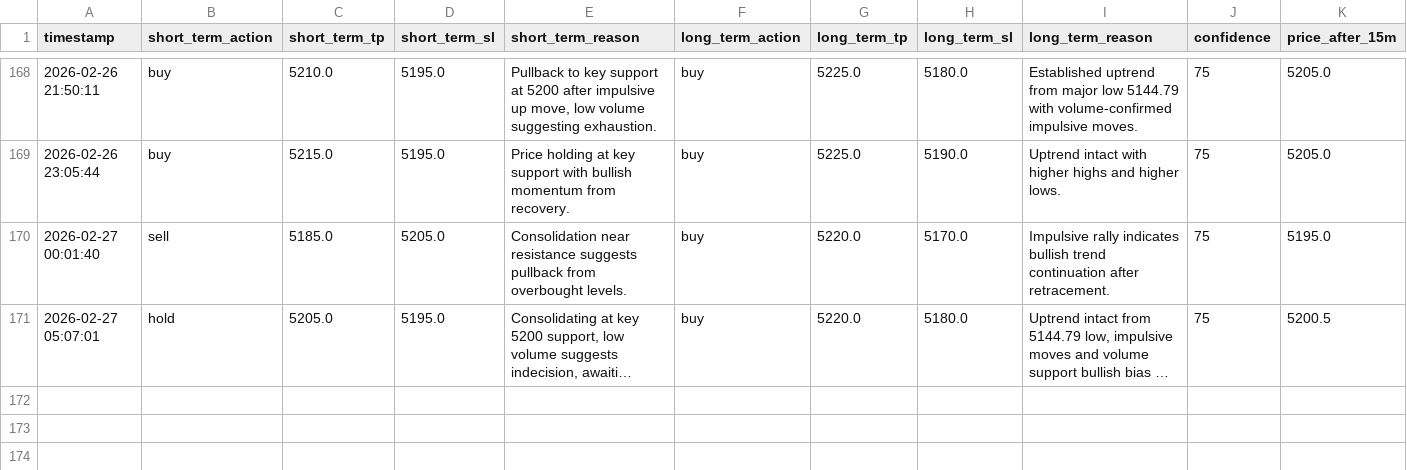
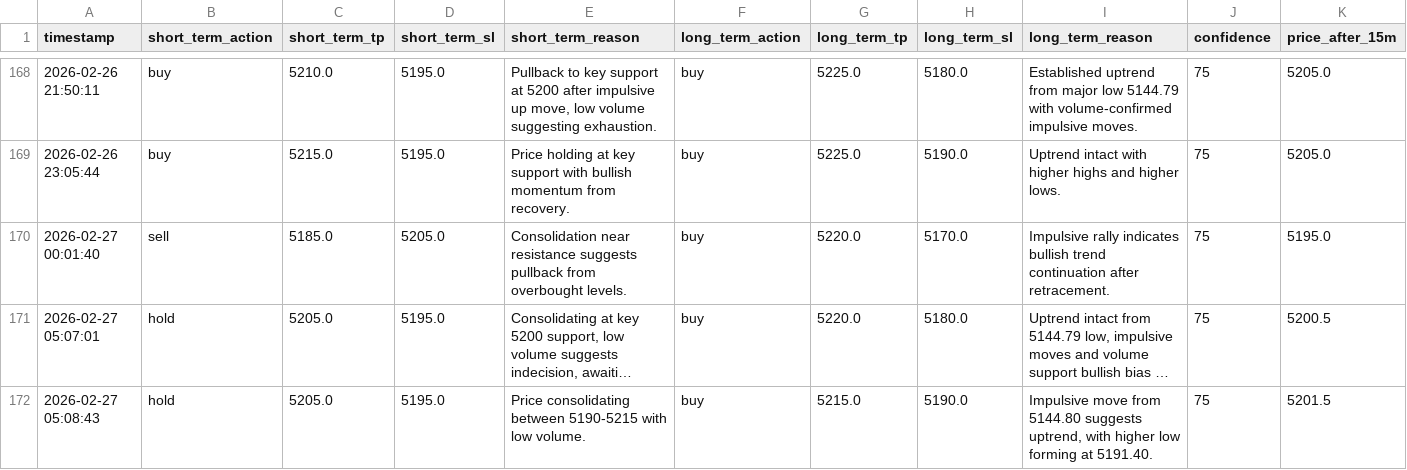
Before and after one commit to jjlabor832026-ui/ai-xau-signals, a CSV file: ai_signals.csv, drawn as a sheet; only a part is shown, gaps mark what is left out; long unchanged cells end in …; rows hold the shown columns only; the diff names each change by its address in the sheet, - before the commit and + after, or states it on an @@ line.

```diff
--- a/ai_signals.csv
+++ b/ai_signals.csv
+row 172: 2026-02-27 05:08:43 | hold | 5205.0 | 5195.0 | Price consolidating between 5190-5215 with low volume. | buy | 5215.0 | 5190.0 | Impulsive move from 5144.80 suggests uptrend, with higher low forming at 5191.40. | 75 | 5201.5
```
